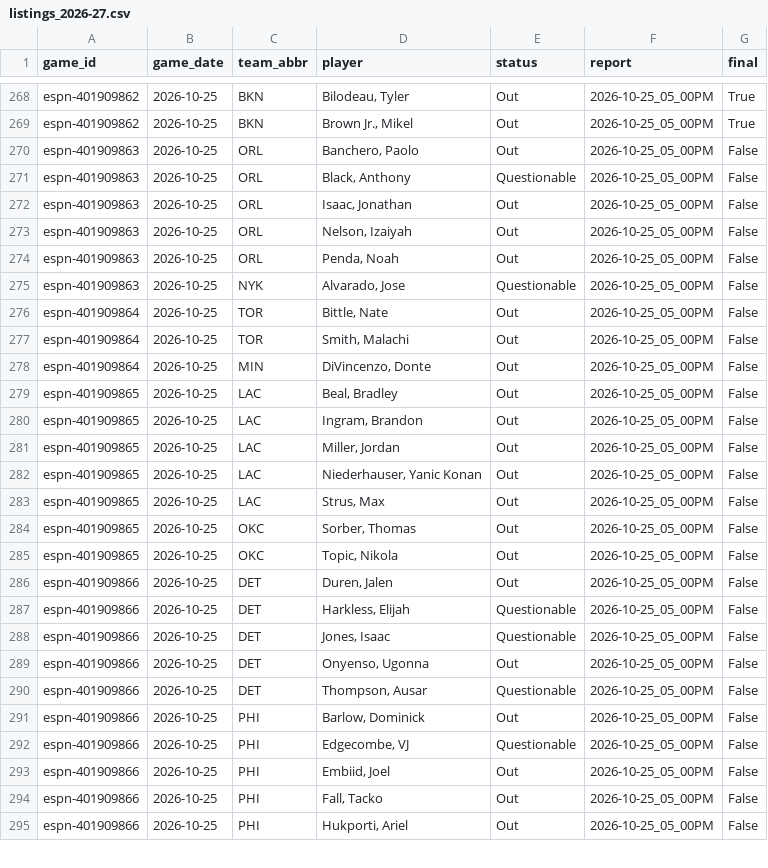
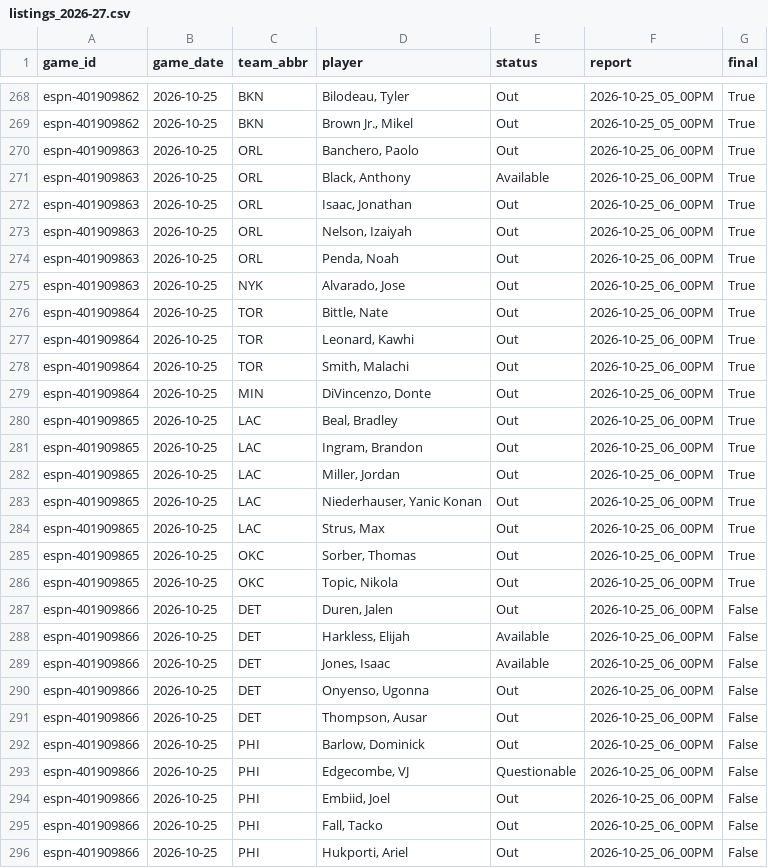
Before and after one commit to z3nsz/nba-prediction, a CSV file: live_state/listings_2026-27.csv, drawn as a sheet; only a part is shown, gaps mark what is left out; the diff covers the shown part only.

```diff
--- a/live_state/listings_2026-27.csv
+++ b/live_state/listings_2026-27.csv
@@ -269,27 +269,28 @@ espn-401909862,2026-10-25,BKN,"Bilodeau, Tyler",Out,2026-10-25_05_00PM,True
 espn-401909862,2026-10-25,BKN,"Brown Jr., Mikel",Out,2026-10-25_05_00PM,True
-espn-401909863,2026-10-25,ORL,"Banchero, Paolo",Out,2026-10-25_05_00PM,False
-espn-401909863,2026-10-25,ORL,"Black, Anthony",Questionable,2026-10-25_05_00PM,False
-espn-401909863,2026-10-25,ORL,"Isaac, Jonathan",Out,2026-10-25_05_00PM,False
-espn-401909863,2026-10-25,ORL,"Nelson, Izaiyah",Out,2026-10-25_05_00PM,False
-espn-401909863,2026-10-25,ORL,"Penda, Noah",Out,2026-10-25_05_00PM,False
-espn-401909863,2026-10-25,NYK,"Alvarado, Jose",Questionable,2026-10-25_05_00PM,False
-espn-401909864,2026-10-25,TOR,"Bittle, Nate",Out,2026-10-25_05_00PM,False
-espn-401909864,2026-10-25,TOR,"Smith, Malachi",Out,2026-10-25_05_00PM,False
-espn-401909864,2026-10-25,MIN,"DiVincenzo, Donte",Out,2026-10-25_05_00PM,False
-espn-401909865,2026-10-25,LAC,"Beal, Bradley",Out,2026-10-25_05_00PM,False
-espn-401909865,2026-10-25,LAC,"Ingram, Brandon",Out,2026-10-25_05_00PM,False
-espn-401909865,2026-10-25,LAC,"Miller, Jordan",Out,2026-10-25_05_00PM,False
-espn-401909865,2026-10-25,LAC,"Niederhauser, Yanic Konan",Out,2026-10-25_05_00PM,False
-espn-401909865,2026-10-25,LAC,"Strus, Max",Out,2026-10-25_05_00PM,False
-espn-401909865,2026-10-25,OKC,"Sorber, Thomas",Out,2026-10-25_05_00PM,False
-espn-401909865,2026-10-25,OKC,"Topic, Nikola",Out,2026-10-25_05_00PM,False
-espn-401909866,2026-10-25,DET,"Duren, Jalen",Out,2026-10-25_05_00PM,False
-espn-401909866,2026-10-25,DET,"Harkless, Elijah",Questionable,2026-10-25_05_00PM,False
-espn-401909866,2026-10-25,DET,"Jones, Isaac",Questionable,2026-10-25_05_00PM,False
-espn-401909866,2026-10-25,DET,"Onyenso, Ugonna",Out,2026-10-25_05_00PM,False
-espn-401909866,2026-10-25,DET,"Thompson, Ausar",Questionable,2026-10-25_05_00PM,False
-espn-401909866,2026-10-25,PHI,"Barlow, Dominick",Out,2026-10-25_05_00PM,False
-espn-401909866,2026-10-25,PHI,"Edgecombe, VJ",Questionable,2026-10-25_05_00PM,False
-espn-401909866,2026-10-25,PHI,"Embiid, Joel",Out,2026-10-25_05_00PM,False
-espn-401909866,2026-10-25,PHI,"Fall, Tacko",Out,2026-10-25_05_00PM,False
-espn-401909866,2026-10-25,PHI,"Hukporti, Ariel",Out,2026-10-25_05_00PM,False
+espn-401909863,2026-10-25,ORL,"Banchero, Paolo",Out,2026-10-25_06_00PM,True
+espn-401909863,2026-10-25,ORL,"Black, Anthony",Available,2026-10-25_06_00PM,True
+espn-401909863,2026-10-25,ORL,"Isaac, Jonathan",Out,2026-10-25_06_00PM,True
+espn-401909863,2026-10-25,ORL,"Nelson, Izaiyah",Out,2026-10-25_06_00PM,True
+espn-401909863,2026-10-25,ORL,"Penda, Noah",Out,2026-10-25_06_00PM,True
+espn-401909863,2026-10-25,NYK,"Alvarado, Jose",Out,2026-10-25_06_00PM,True
+espn-401909864,2026-10-25,TOR,"Bittle, Nate",Out,2026-10-25_06_00PM,True
+espn-401909864,2026-10-25,TOR,"Leonard, Kawhi",Out,2026-10-25_06_00PM,True
+espn-401909864,2026-10-25,TOR,"Smith, Malachi",Out,2026-10-25_06_00PM,True
+espn-401909864,2026-10-25,MIN,"DiVincenzo, Donte",Out,2026-10-25_06_00PM,True
+espn-401909865,2026-10-25,LAC,"Beal, Bradley",Out,2026-10-25_06_00PM,True
+espn-401909865,2026-10-25,LAC,"Ingram, Brandon",Out,2026-10-25_06_00PM,True
+espn-401909865,2026-10-25,LAC,"Miller, Jordan",Out,2026-10-25_06_00PM,True
+espn-401909865,2026-10-25,LAC,"Niederhauser, Yanic Konan",Out,2026-10-25_06_00PM,True
+espn-401909865,2026-10-25,LAC,"Strus, Max",Out,2026-10-25_06_00PM,True
+espn-401909865,2026-10-25,OKC,"Sorber, Thomas",Out,2026-10-25_06_00PM,True
+espn-401909865,2026-10-25,OKC,"Topic, Nikola",Out,2026-10-25_06_00PM,True
+espn-401909866,2026-10-25,DET,"Duren, Jalen",Out,2026-10-25_06_00PM,False
+espn-401909866,2026-10-25,DET,"Harkless, Elijah",Available,2026-10-25_06_00PM,False
+espn-401909866,2026-10-25,DET,"Jones, Isaac",Available,2026-10-25_06_00PM,False
+espn-401909866,2026-10-25,DET,"Onyenso, Ugonna",Out,2026-10-25_06_00PM,False
+espn-401909866,2026-10-25,DET,"Thompson, Ausar",Out,2026-10-25_06_00PM,False
+espn-401909866,2026-10-25,PHI,"Barlow, Dominick",Out,2026-10-25_06_00PM,False
+espn-401909866,2026-10-25,PHI,"Edgecombe, VJ",Questionable,2026-10-25_06_00PM,False
+espn-401909866,2026-10-25,PHI,"Embiid, Joel",Out,2026-10-25_06_00PM,False
+espn-401909866,2026-10-25,PHI,"Fall, Tacko",Out,2026-10-25_06_00PM,False
+espn-401909866,2026-10-25,PHI,"Hukporti, Ariel",Out,2026-10-25_06_00PM,False
```
Also changed, not shown: 9 edited cells elsewhere in this file, live_state/predictions_2026-27.csv, 6 other files.
